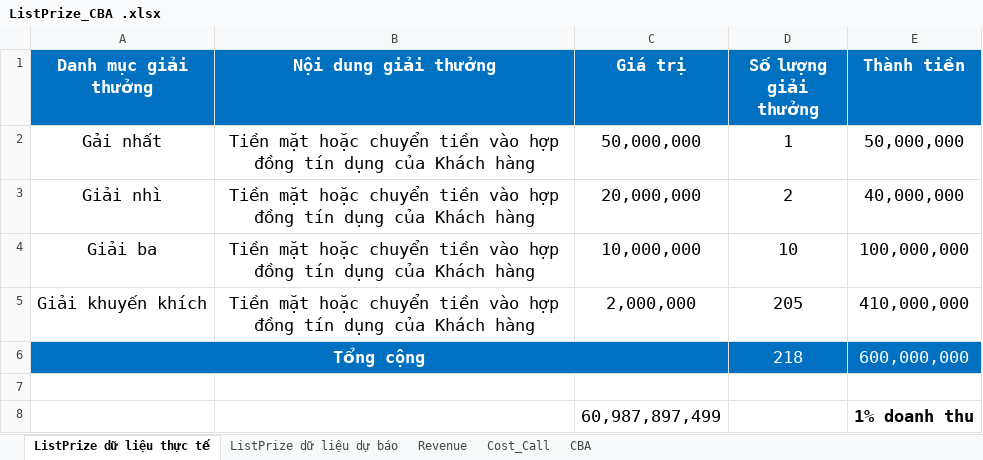
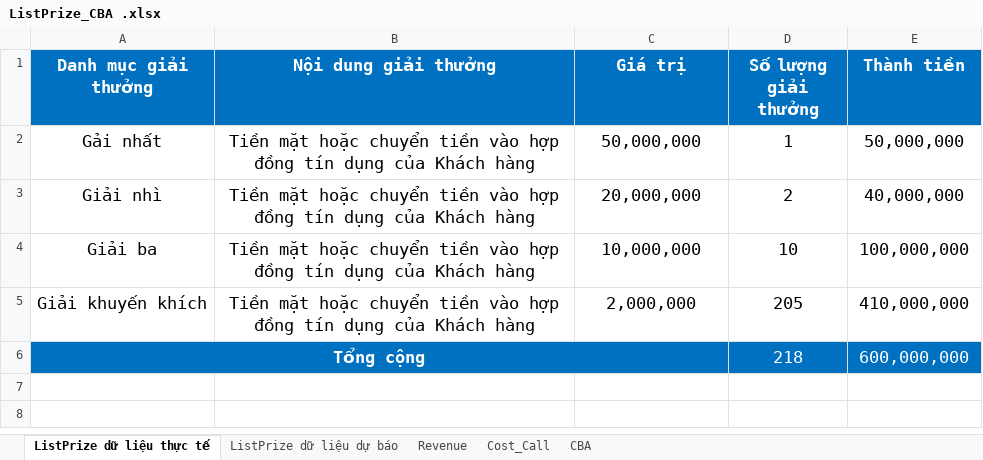
Before and after one commit to duongdv0110/TET-CAMPAIGN-2023-FOR-HOMECREDIT, an Excel workbook: ESTIMATE_DATA/ListPrize_CBA .xlsx, sheet ListPrize dữ liệu thực tế, drawn as a sheet; values as stored, in another font and other column widths than the file's, no borders; charts and pictures not drawn; the diff names each change by its address in the sheet, - before the commit and + after, or states it on an @@ line.

```diff
--- a/ESTIMATE_DATA/ListPrize_CBA .xlsx (sheet ListPrize dữ liệu thực tế)
+++ b/ESTIMATE_DATA/ListPrize_CBA .xlsx (sheet ListPrize dữ liệu thực tế)
-row 7: (empty)
-row 8:  |  | 60,987,897,499 |  | 1% doanh thu
```
Also changed, not shown: charts or pictures, 1 other file.
